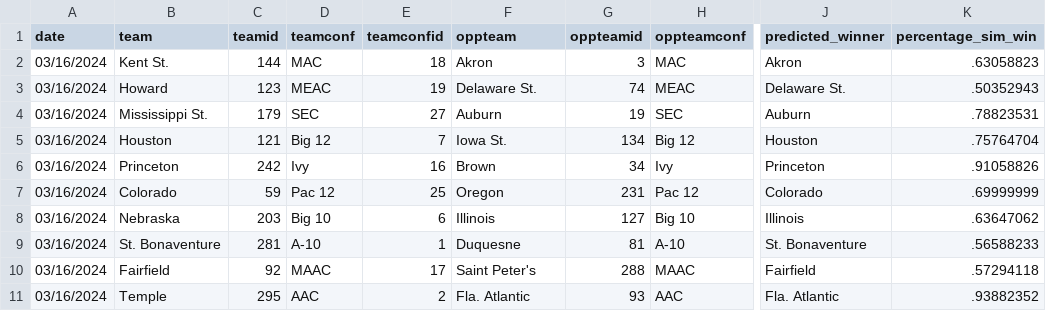
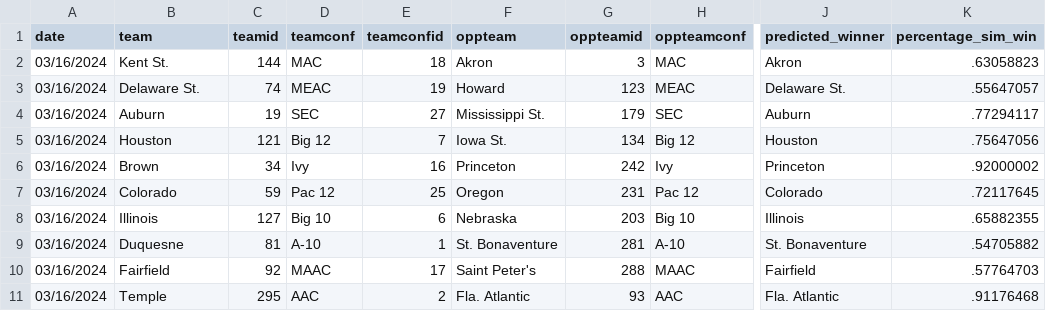
Before and after one commit to jameskemper/wreckem_model, a CSV file: Data/Predictions/Predictions3_16_2024.csv, drawn as a sheet; only a part is shown, gaps mark what is left out; the diff covers the shown part only; the diff names each change by its address in the sheet, - before the commit and + after, or states it on an @@ line.

```diff
--- a/Data/Predictions/Predictions3_16_2024.csv
+++ b/Data/Predictions/Predictions3_16_2024.csv
-B3 (team): Howard
+B3 (team): Delaware St.
-C3 (teamid): 123
+C3 (teamid): 74
-F3 (oppteam): Delaware St.
+F3 (oppteam): Howard
-G3 (oppteamid): 74
+G3 (oppteamid): 123
-K3 (percentage_sim_win): .50352943
+K3 (percentage_sim_win): .55647057
-B4 (team): Mississippi St.
+B4 (team): Auburn
-C4 (teamid): 179
+C4 (teamid): 19
-F4 (oppteam): Auburn
+F4 (oppteam): Mississippi St.
-G4 (oppteamid): 19
+G4 (oppteamid): 179
-K4 (percentage_sim_win): .78823531
+K4 (percentage_sim_win): .77294117
-K5 (percentage_sim_win): .75764704
+K5 (percentage_sim_win): .75647056
-B6 (team): Princeton
+B6 (team): Brown
-C6 (teamid): 242
+C6 (teamid): 34
-F6 (oppteam): Brown
+F6 (oppteam): Princeton
-G6 (oppteamid): 34
+G6 (oppteamid): 242
-K6 (percentage_sim_win): .91058826
+K6 (percentage_sim_win): .92000002
-K7 (percentage_sim_win): .69999999
+K7 (percentage_sim_win): .72117645
-B8 (team): Nebraska
+B8 (team): Illinois
-C8 (teamid): 203
+C8 (teamid): 127
-F8 (oppteam): Illinois
+F8 (oppteam): Nebraska
-G8 (oppteamid): 127
+G8 (oppteamid): 203
-K8 (percentage_sim_win): .63647062
+K8 (percentage_sim_win): .65882355
-B9 (team): St. Bonaventure
+B9 (team): Duquesne
-C9 (teamid): 281
+C9 (teamid): 81
-F9 (oppteam): Duquesne
+F9 (oppteam): St. Bonaventure
-G9 (oppteamid): 81
+G9 (oppteamid): 281
-K9 (percentage_sim_win): .56588233
+K9 (percentage_sim_win): .54705882
-K10 (percentage_sim_win): .57294118
+K10 (percentage_sim_win): .57764703
-K11 (percentage_sim_win): .93882352
+K11 (percentage_sim_win): .91176468
```
Also changed, not shown: 33 edited cells elsewhere in this file, 1 other file.
